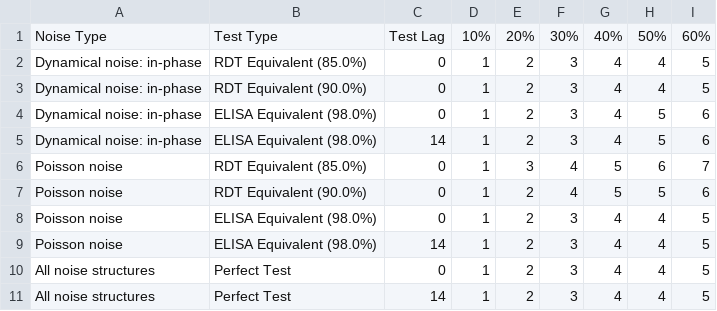
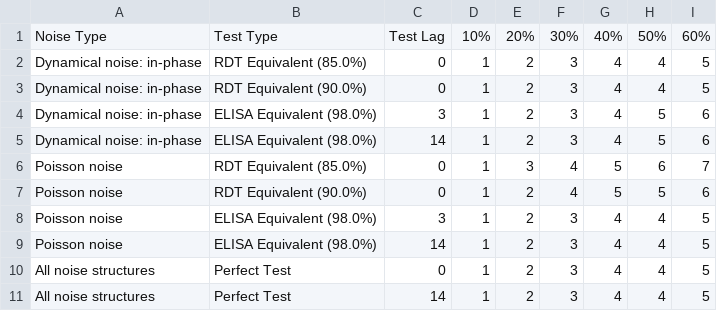
Before and after one commit to arnold-c/OutbreakDetection, a CSV file: manuscript/optimal-thresholds.csv, drawn as a sheet.

```diff
--- a/manuscript/optimal-thresholds.csv
+++ b/manuscript/optimal-thresholds.csv
@@ -3,3 +3,3 @@ Dynamical noise: in-phase,RDT Equivalent (85.0%),0,1,2,3,4,4,5
 Dynamical noise: in-phase,RDT Equivalent (90.0%),0,1,2,3,4,4,5
-Dynamical noise: in-phase,ELISA Equivalent (98.0%),0,1,2,3,4,5,6
+Dynamical noise: in-phase,ELISA Equivalent (98.0%),3,1,2,3,4,5,6
 Dynamical noise: in-phase,ELISA Equivalent (98.0%),14,1,2,3,4,5,6
@@ -7,3 +7,3 @@ Poisson noise,RDT Equivalent (85.0%),0,1,3,4,5,6,7
 Poisson noise,RDT Equivalent (90.0%),0,1,2,4,5,5,6
-Poisson noise,ELISA Equivalent (98.0%),0,1,2,3,4,4,5
+Poisson noise,ELISA Equivalent (98.0%),3,1,2,3,4,4,5
 Poisson noise,ELISA Equivalent (98.0%),14,1,2,3,4,4,5
```
Also changed, not shown: manuscript/optimal-thresholds_accuracy.csv, manuscript/optimal-thresholds_detection-delays.csv, 10 other files.
